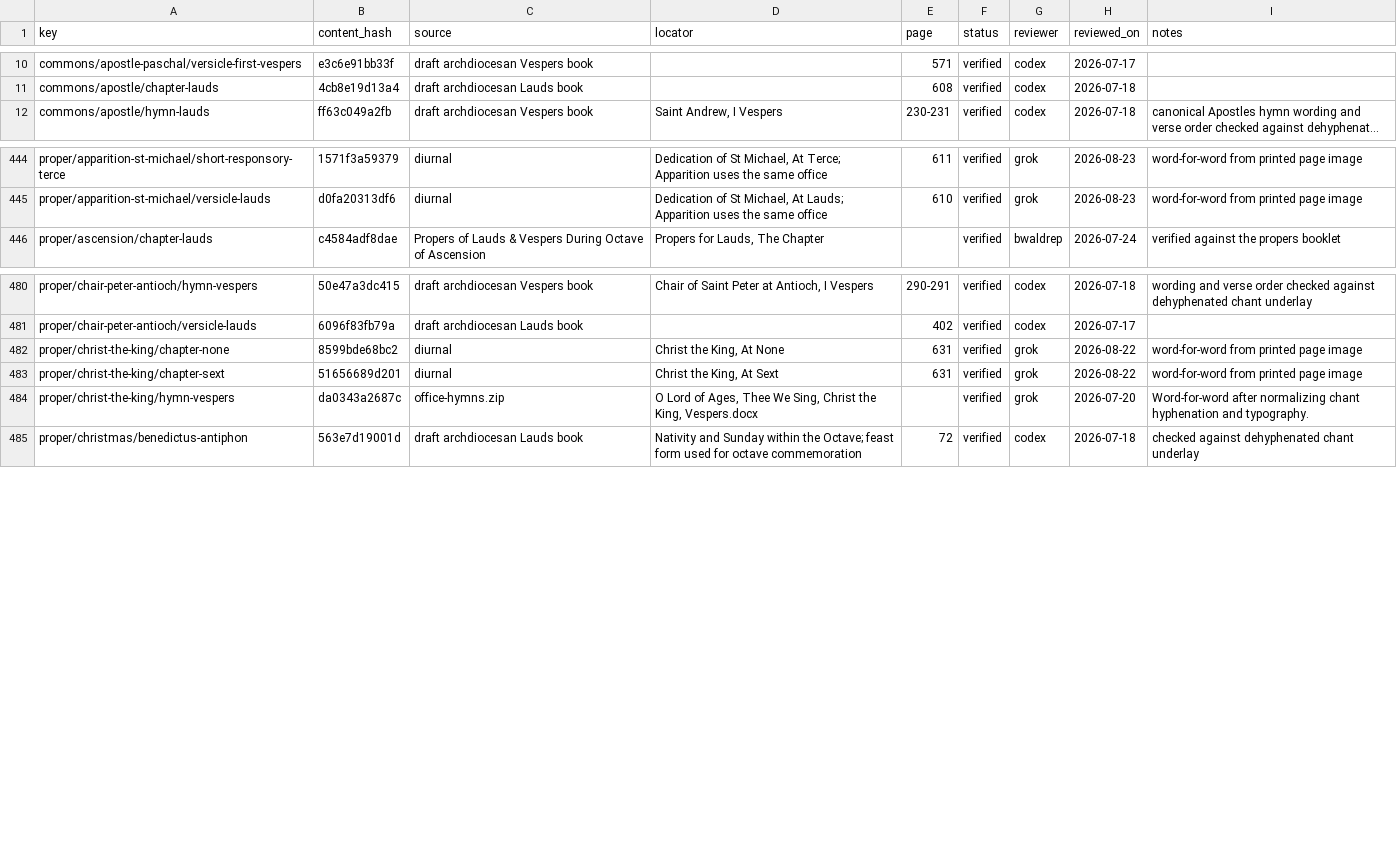
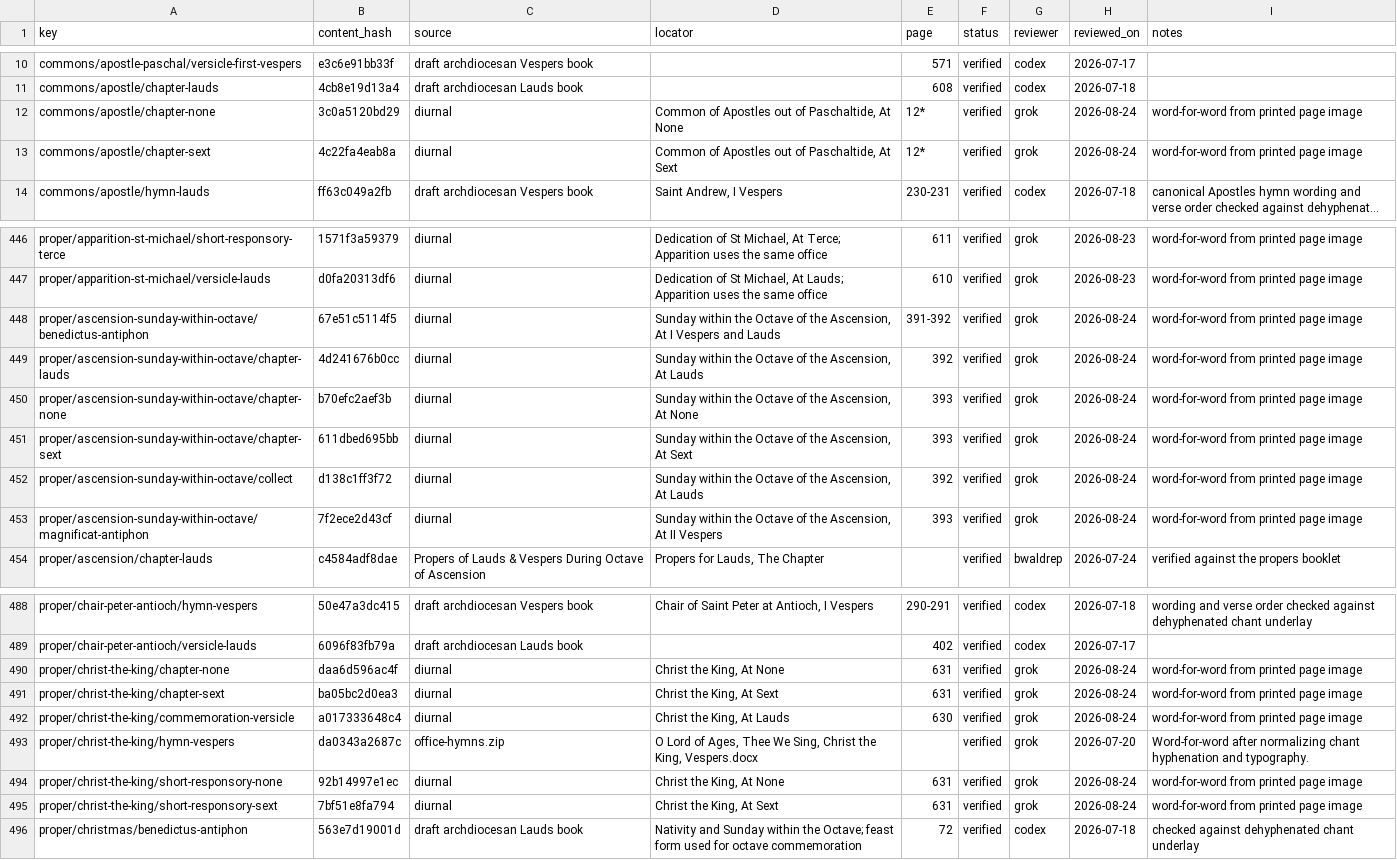
Before and after one commit to orthodoxwest/office, a CSV file: data/review/provenance.csv, drawn as a sheet; only a part is shown, gaps mark what is left out; long unchanged cells end in …; addresses are those after the commit; the diff names each change by its address in the sheet, - before the commit and + after, or states it on an @@ line.

Commit message:
Align Christ the King, Ascension Sunday, and apostle commons with the diurnal
Read from the printed Monastic Diurnal page images.

- Christ the King (pp. 630–631): little-hour short responsories, Sext/None
  chapters, and commemoration versicle. Terce uses the Vespers short
  responsory as the book prints that versicle.
- Sunday within the Octave of the Ascension (pp. 391–393): II Vespers
  Magnificat, collect, and Sext/None chapters. Friday after the octave
  takes the Sunday Benedictus.
- Vigil of Pentecost (p. 394): Lauds as on the preceding Sunday, so the
  collect is that of Sunday within the Octave of the Ascension.
- Common of Apostles (p. 12*): Sext/None chapters and little-hour short
  responsories. Evangelists share that common.

Left unattested: Low Sunday Saturday Benedictus (not printed as a
distinct ant; Saturday Vespers is already I Vespers of Easter II).

```diff
--- a/data/review/provenance.csv
+++ b/data/review/provenance.csv
+row 12: commons/apostle/chapter-none | 3c0a5120bd29 | diurnal | Common of Apostles out of Paschaltide, At None | 12* | verified | grok | 2026-08-24 | word-for-word from printed page image
+row 13: commons/apostle/chapter-sext | 4c22fa4eab8a | diurnal | Common of Apostles out of Paschaltide, At Sext | 12* | verified | grok | 2026-08-24 | word-for-word from printed page image
+row 448: proper/ascension-sunday-within-octave/benedictus-antiphon | 67e51c5114f5 | diurnal | Sunday within the Octave of the Ascension, At I Vespers and Lauds | 391-392 | verified | grok | 2026-08-24 | word-for-word from printed page image
+row 449: proper/ascension-sunday-within-octave/chapter-lauds | 4d241676b0cc | diurnal | Sunday within the Octave of the Ascension, At Lauds | 392 | verified | grok | 2026-08-24 | word-for-word from printed page image
+row 450: proper/ascension-sunday-within-octave/chapter-none | b70efc2aef3b | diurnal | Sunday within the Octave of the Ascension, At None | 393 | verified | grok | 2026-08-24 | word-for-word from printed page image
+row 451: proper/ascension-sunday-within-octave/chapter-sext | 611dbed695bb | diurnal | Sunday within the Octave of the Ascension, At Sext | 393 | verified | grok | 2026-08-24 | word-for-word from printed page image
+row 452: proper/ascension-sunday-within-octave/collect | d138c1ff3f72 | diurnal | Sunday within the Octave of the Ascension, At Lauds | 392 | verified | grok | 2026-08-24 | word-for-word from printed page image
+row 453: proper/ascension-sunday-within-octave/magnificat-antiphon | 7f2ece2d43cf | diurnal | Sunday within the Octave of the Ascension, At II Vespers | 393 | verified | grok | 2026-08-24 | word-for-word from printed page image
-B490 (content_hash): 8599bde68bc2
+B490 (content_hash): daa6d596ac4f
-H490:H491 (reviewed_on): 2026-08-22
+H490:H491 (reviewed_on): 2026-08-24
-B491 (content_hash): 51656689d201
+B491 (content_hash): ba05bc2d0ea3
+row 492: proper/christ-the-king/commemoration-versicle | a017333648c4 | diurnal | Christ the King, At Lauds | 630 | verified | grok | 2026-08-24 | word-for-word from printed page image
+row 494: proper/christ-the-king/short-responsory-none | 92b14997e1ec | diurnal | Christ the King, At None | 631 | verified | grok | 2026-08-24 | word-for-word from printed page image
+row 495: proper/christ-the-king/short-responsory-sext | 7bf51e8fa794 | diurnal | Christ the King, At Sext | 631 | verified | grok | 2026-08-24 | word-for-word from printed page image
```
Also changed, not shown: 12 other files.
